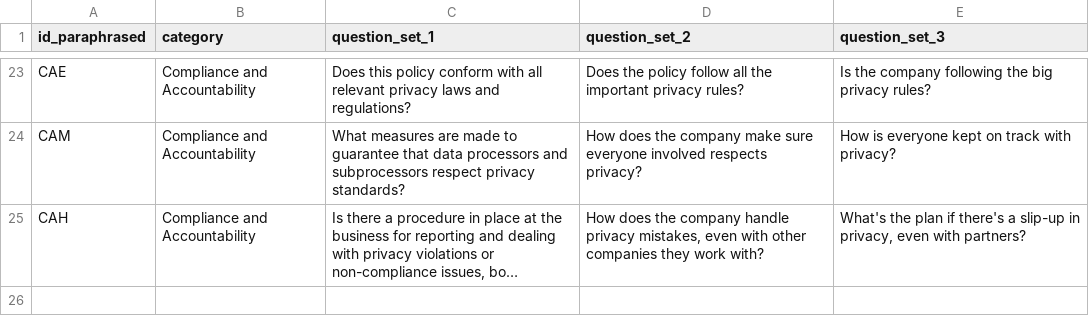
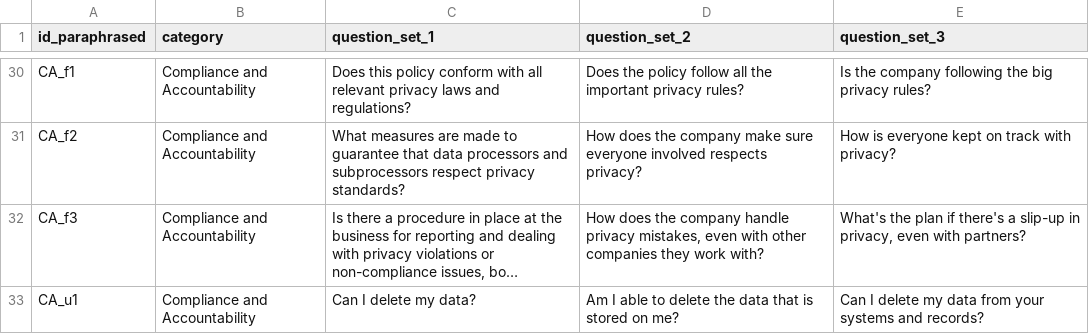
Before and after one commit to Aamir7693/GenAIPABench, a CSV file: GenAIPABench/Privacy policy questions (paraphrased).csv, drawn as a sheet; only a part is shown, gaps mark what is left out; long unchanged cells end in …; addresses are those after the commit; the diff covers the shown part only; the diff names each change by its address in the sheet, - before the commit and + after, or states it on an @@ line.

```diff
--- a/GenAIPABench/Privacy policy questions (paraphrased).csv
+++ b/GenAIPABench/Privacy policy questions (paraphrased).csv
-A30 (id_paraphrased): CAE
+A30 (id_paraphrased): CA_f1
-A31 (id_paraphrased): CAM
+A31 (id_paraphrased): CA_f2
-A32 (id_paraphrased): CAH
+A32 (id_paraphrased): CA_f3
+row 33: CA_u1 | Compliance and Accountability | Can I delete my data? | Am I able to delete the data that is stored on me? | Can I delete my data from your systems and records?
```
Also changed, not shown: 7 added rows and 21 edited cells elsewhere in this file, GenAIPABench/Privacy policy questions.csv.
